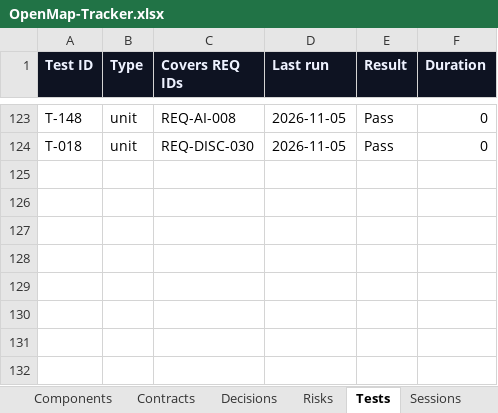
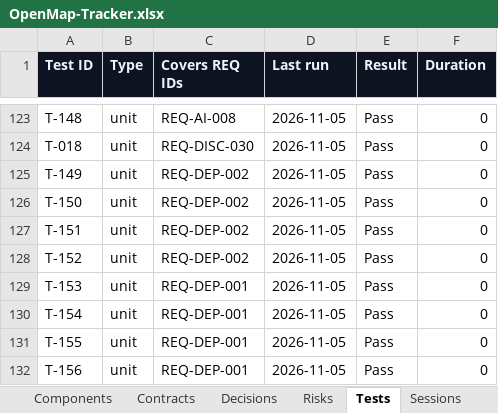
Before and after one commit to zakir80ac/OpenMap, an Excel workbook: tracker/OpenMap-Tracker.xlsx, sheet Tests, drawn as a sheet; only a part is shown, gaps mark what is left out; values as stored, in another font and other column widths than the file's, no borders; the diff names each change by its address in the sheet, - before the commit and + after, or states it on an @@ line.

```diff
--- a/tracker/OpenMap-Tracker.xlsx (sheet Tests)
+++ b/tracker/OpenMap-Tracker.xlsx (sheet Tests)
+row 125: T-149 | unit | REQ-DEP-002 | 2026-11-05 | Pass | 0
+row 126: T-150 | unit | REQ-DEP-002 | 2026-11-05 | Pass | 0
+row 127: T-151 | unit | REQ-DEP-002 | 2026-11-05 | Pass | 0
+row 128: T-152 | unit | REQ-DEP-002 | 2026-11-05 | Pass | 0
+row 129: T-153 | unit | REQ-DEP-001 | 2026-11-05 | Pass | 0
+row 130: T-154 | unit | REQ-DEP-001 | 2026-11-05 | Pass | 0
+row 131: T-155 | unit | REQ-DEP-001 | 2026-11-05 | Pass | 0
+row 132: T-156 | unit | REQ-DEP-001 | 2026-11-05 | Pass | 0
```
Also changed, not shown: sheet Dashboard, sheet Requirements, sheet Workstreams, sheet Sessions, 1 other file.
